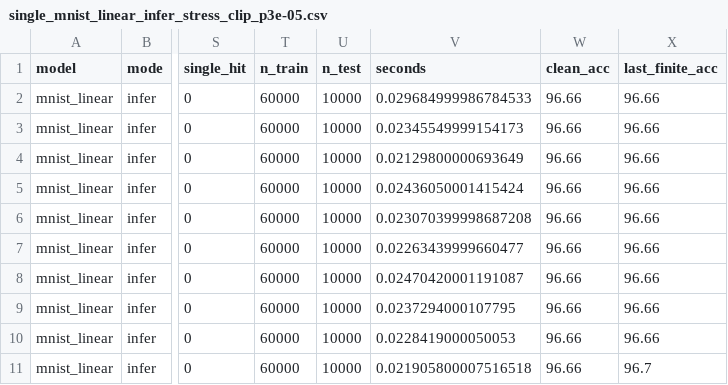
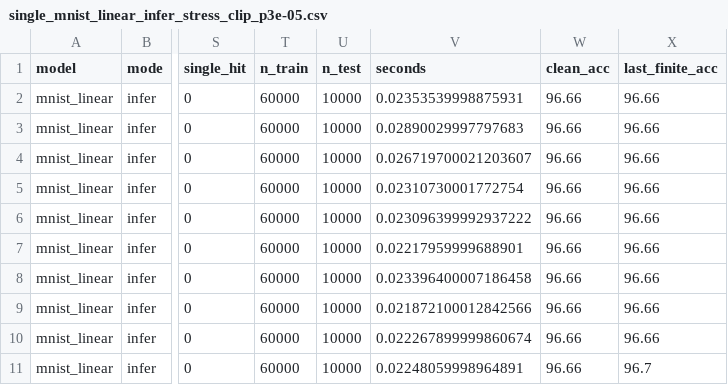
Before and after one commit to SJinLee/AI-in-Space, a CSV file: src/results/single_mnist_linear_infer_stress_clip_p3e-05.csv, drawn as a sheet; only a part is shown, gaps mark what is left out; the diff names each change by its address in the sheet, - before the commit and + after, or states it on an @@ line.

```diff
--- a/src/results/single_mnist_linear_infer_stress_clip_p3e-05.csv
+++ b/src/results/single_mnist_linear_infer_stress_clip_p3e-05.csv
-V2 (seconds): 0.029684999986784533
+V2 (seconds): 0.02353539998875931
-V3 (seconds): 0.02345549999154173
+V3 (seconds): 0.02890029997797683
-V4 (seconds): 0.02129800000693649
+V4 (seconds): 0.026719700021203607
-V5 (seconds): 0.02436050001415424
+V5 (seconds): 0.02310730001772754
-V6 (seconds): 0.023070399998687208
+V6 (seconds): 0.023096399992937222
-V7 (seconds): 0.02263439999660477
+V7 (seconds): 0.02217959999688901
-V8 (seconds): 0.02470420001191087
+V8 (seconds): 0.023396400007186458
-V9 (seconds): 0.0237294000107795
+V9 (seconds): 0.021872100012842566
-V10 (seconds): 0.0228419000050053
+V10 (seconds): 0.022267899999860674
-V11 (seconds): 0.021905800007516518
+V11 (seconds): 0.02248059998964891
```
Also changed, not shown: src/results/single_mnist_linear_infer_stress_clip_p0.002.csv, src/results/single_mnist_linear_infer_stress_clip_p0.005.csv, 24 other files.
